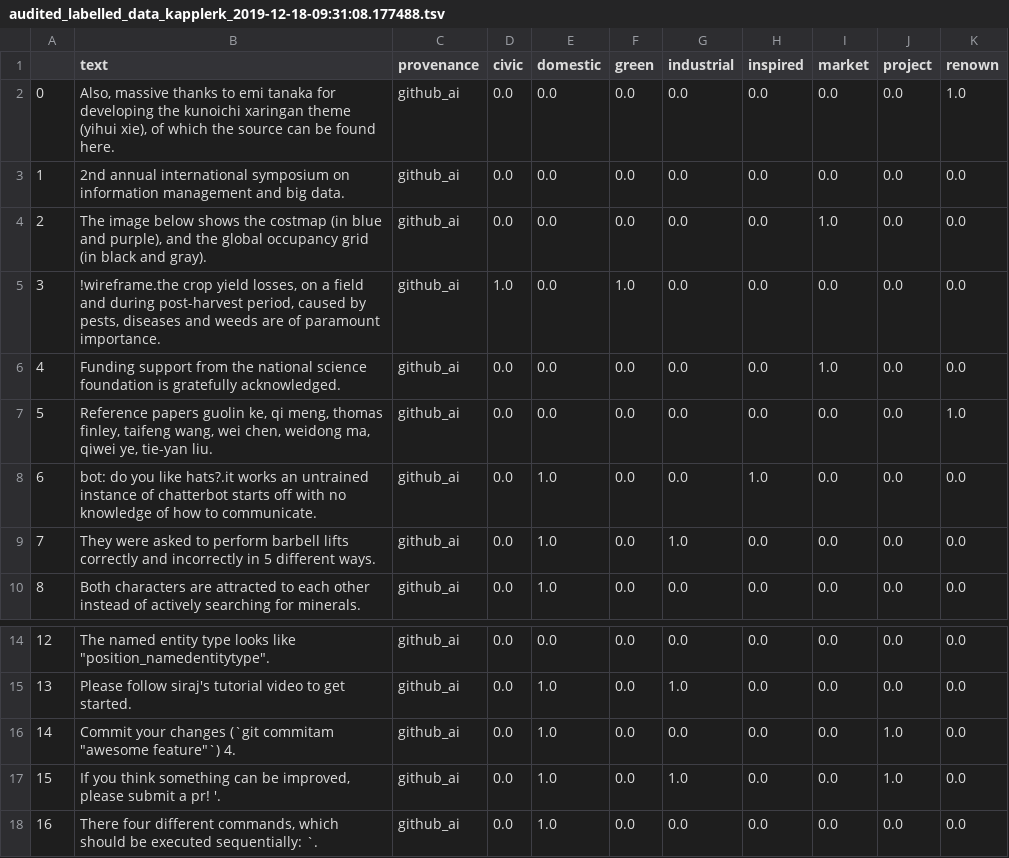
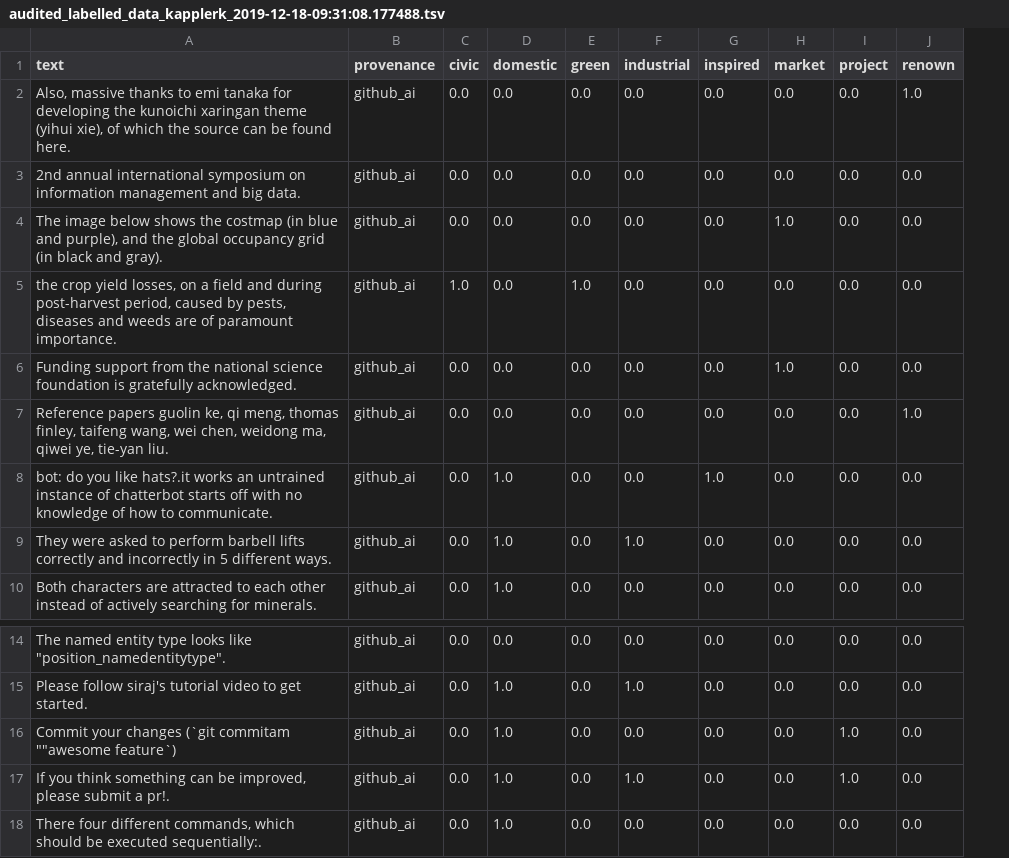
Before and after one commit to aideenf/AIVC, a TSV file: cp_wssc/Data/Iterative-models-building/Classification results/Conventions/Audited/audited_labelled_data_kapplerk_2019-12-18-09:31:08.177488.tsv, drawn as a sheet; only a part is shown, gaps mark what is left out; removed rows and columns are numbered as before the commit, all else as after; the diff names each change by its address in the sheet, - before the commit and + after, or states it on an @@ line.

Commit message:
17 labelled data instances updated via audit tool

```diff
--- a/cp_wssc/Data/Iterative-models-building/Classification results/Conventions/Audited/audited_labelled_data_kapplerk_2019-12-18-09:31:08.177488.tsv
+++ b/cp_wssc/Data/Iterative-models-building/Classification results/Conventions/Audited/audited_labelled_data_kapplerk_2019-12-18-09:31:08.177488.tsv
-column A, rows 2-10: 0 | 1 | 2 | 3 | 4 | 5 | 6 | 7 | 8; rows 14-18: 12 | 13 | 14 | 15 | 16
-A5 (text): !wireframe.the crop yield…
+A5 (text): the crop yield…
-A16 (text): …(`git commitam "awesome feature"`) 4.
+A16 (text): …(`git commitam ""awesome feature`)
-A17 (text): …submit a pr! '.
+A17 (text): …submit a pr!.
-A18 (text): …be executed sequentially: `.
+A18 (text): …be executed sequentially:.
```
